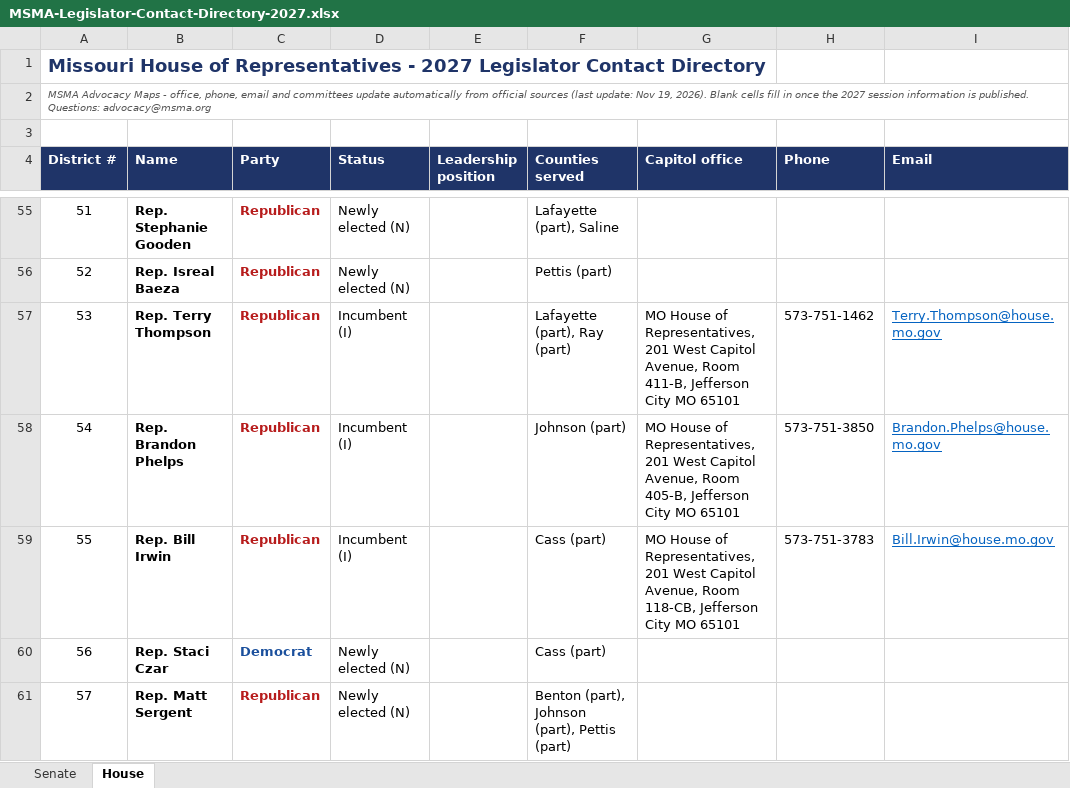
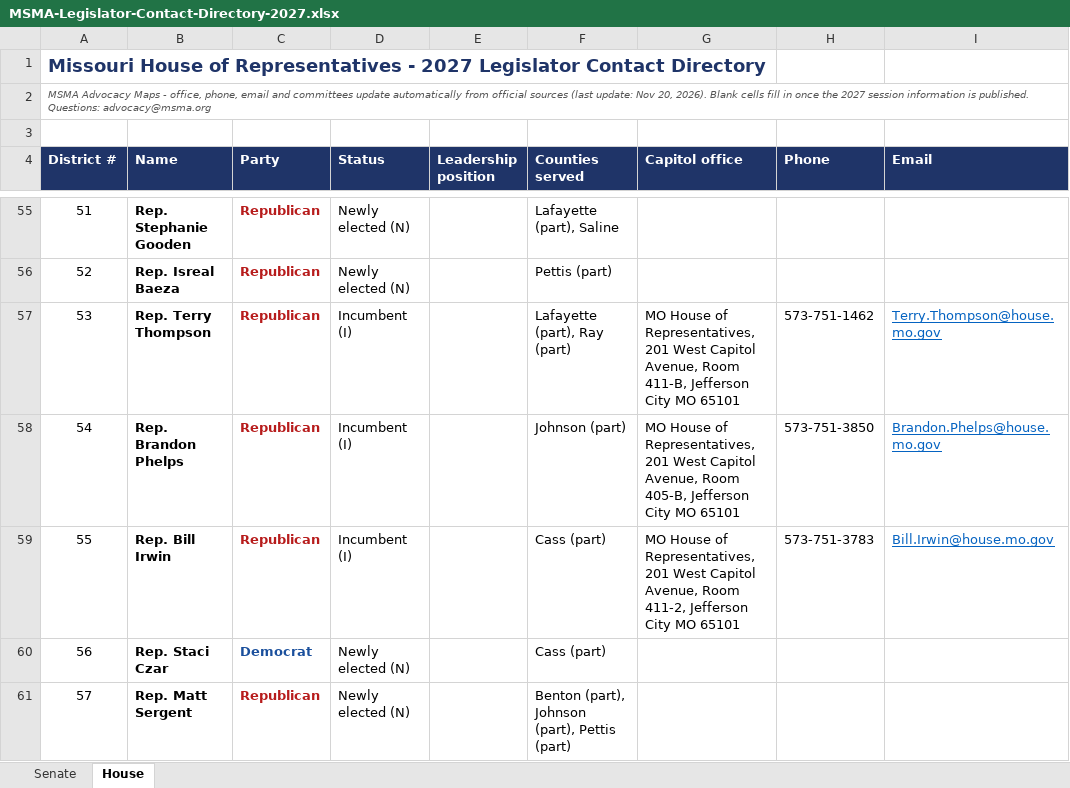
Before and after one commit to TG1848/msma-advocacy-maps, an Excel workbook: site/assets/MSMA-Legislator-Contact-Directory-2027.xlsx, sheet House, drawn as a sheet; only a part is shown, gaps mark what is left out; values as stored, in another font and other column widths than the file's, no borders; the diff covers the shown part only; the diff names each change by its address in the sheet, - before the commit and + after, or states it on an @@ line.

Commit message:
Nightly update: member offices, committees and bills

```diff
--- a/site/assets/MSMA-Legislator-Contact-Directory-2027.xlsx (sheet House)
+++ b/site/assets/MSMA-Legislator-Contact-Directory-2027.xlsx (sheet House)
-A2 (District #): …update: Nov 19, 2026). Blank…
+A2 (District #): …update: Nov 20, 2026). Blank…
-G59 (Capitol office): …Avenue, Room 118-CB, Jefferson City…
+G59 (Capitol office): …Avenue, Room 411-2, Jefferson City…
```
Also changed, not shown: 4 edited cells elsewhere in this sheet, sheet Senate, 1 other file.
